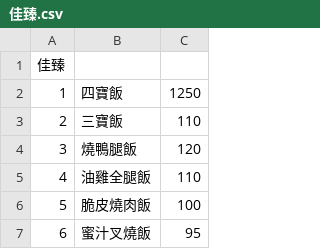
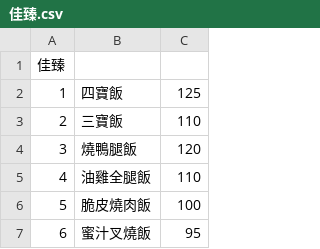
Before and after one commit to B0644144/line_bot, a CSV file: data/restaurant/佳臻.csv, drawn as a sheet; only a part is shown.

```diff
--- a/data/restaurant/佳臻.csv
+++ b/data/restaurant/佳臻.csv
@@ -1,3 +1,3 @@
 佳臻, ,
-1,四寶飯,1250
+1,四寶飯,125
 2,三寶飯,110
```
